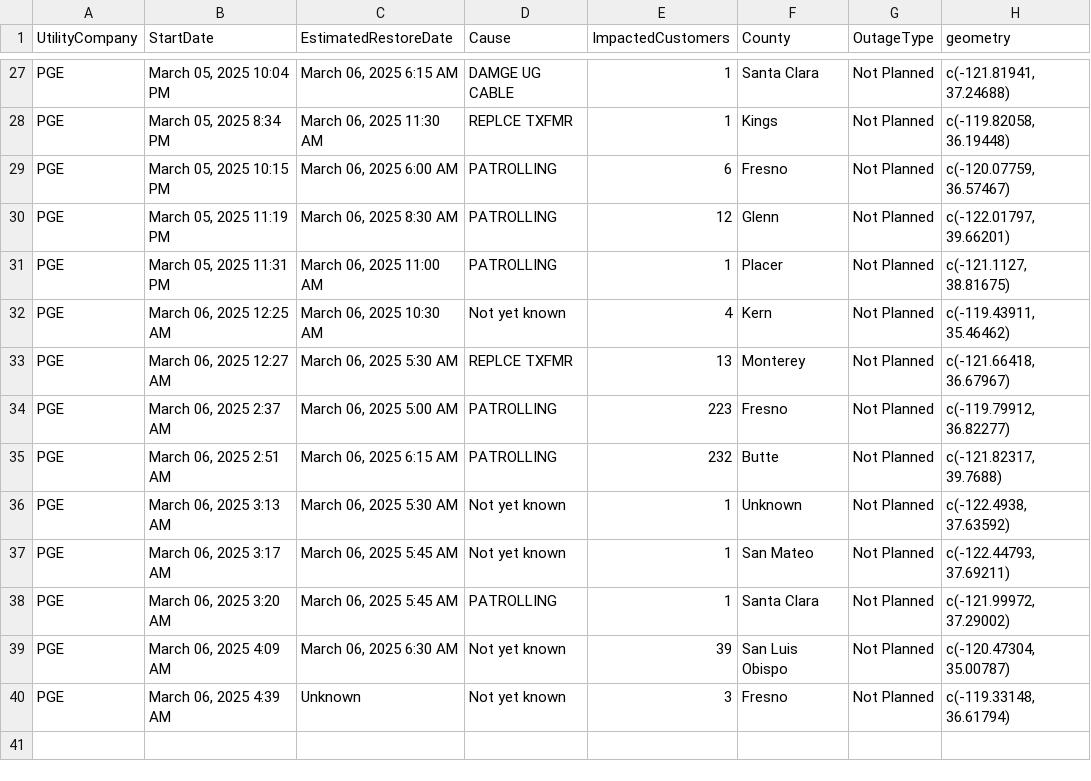
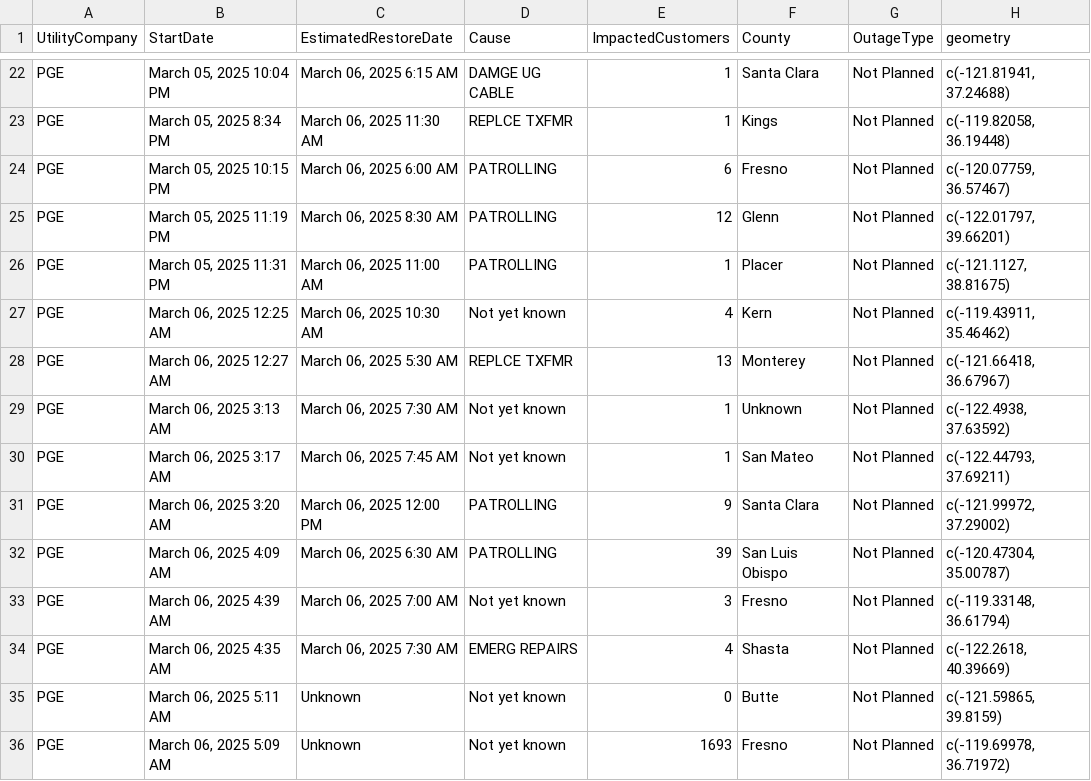
Before and after one commit to abcotvdata/power_outage_tracker, a CSV file: current_power_outages.csv, drawn as a sheet; only a part is shown, gaps mark what is left out; the diff covers the shown part only.

```diff
--- a/current_power_outages.csv
+++ b/current_power_outages.csv
@@ -33,8 +28,9 @@ PGE,"March 06, 2025 12:25 AM","March 06, 2025 10:30 AM",Not yet known,4,Kern,Not
 PGE,"March 06, 2025 12:27 AM","March 06, 2025  5:30 AM",REPLCE TXFMR,13,Monterey,Not Planned,"c(-121.66418, 36.67967)"
-PGE,"March 06, 2025  2:37 AM","March 06, 2025  5:00 AM",PATROLLING,223,Fresno,Not Planned,"c(-119.79912, 36.82277)"
-PGE,"March 06, 2025  2:51 AM","March 06, 2025  6:15 AM",PATROLLING,232,Butte,Not Planned,"c(-121.82317, 39.7688)"
-PGE,"March 06, 2025  3:13 AM","March 06, 2025  5:30 AM",Not yet known,1,Unknown,Not Planned,"c(-122.4938, 37.63592)"
-PGE,"March 06, 2025  3:17 AM","March 06, 2025  5:45 AM",Not yet known,1,San Mateo,Not Planned,"c(-122.44793, 37.69211)"
-PGE,"March 06, 2025  3:20 AM","March 06, 2025  5:45 AM",PATROLLING,1,Santa Clara,Not Planned,"c(-121.99972, 37.29002)"
-PGE,"March 06, 2025  4:09 AM","March 06, 2025  6:30 AM",Not yet known,39,San Luis Obispo,Not Planned,"c(-120.47304, 35.00787)"
-PGE,"March 06, 2025  4:39 AM",Unknown,Not yet known,3,Fresno,Not Planned,"c(-119.33148, 36.61794)"
+PGE,"March 06, 2025  3:13 AM","March 06, 2025  7:30 AM",Not yet known,1,Unknown,Not Planned,"c(-122.4938, 37.63592)"
+PGE,"March 06, 2025  3:17 AM","March 06, 2025  7:45 AM",Not yet known,1,San Mateo,Not Planned,"c(-122.44793, 37.69211)"
+PGE,"March 06, 2025  3:20 AM","March 06, 2025 12:00 PM",PATROLLING,9,Santa Clara,Not Planned,"c(-121.99972, 37.29002)"
+PGE,"March 06, 2025  4:09 AM","March 06, 2025  6:30 AM",PATROLLING,39,San Luis Obispo,Not Planned,"c(-120.47304, 35.00787)"
+PGE,"March 06, 2025  4:39 AM","March 06, 2025  7:00 AM",Not yet known,3,Fresno,Not Planned,"c(-119.33148, 36.61794)"
+PGE,"March 06, 2025  4:35 AM","March 06, 2025  7:30 AM",EMERG REPAIRS,4,Shasta,Not Planned,"c(-122.2618, 40.39669)"
+PGE,"March 06, 2025  5:11 AM",Unknown,Not yet known,0,Butte,Not Planned,"c(-121.59865, 39.8159)"
+PGE,"March 06, 2025  5:09 AM",Unknown,Not yet known,1693,Fresno,Not Planned,"c(-119.69978, 36.71972)"
```
Also changed, not shown: 1 added row, 6 removed rows and 5 edited cells elsewhere in this file, 5 other files.
